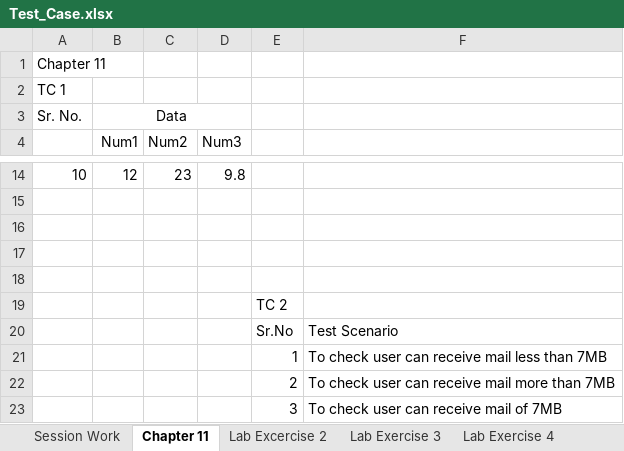
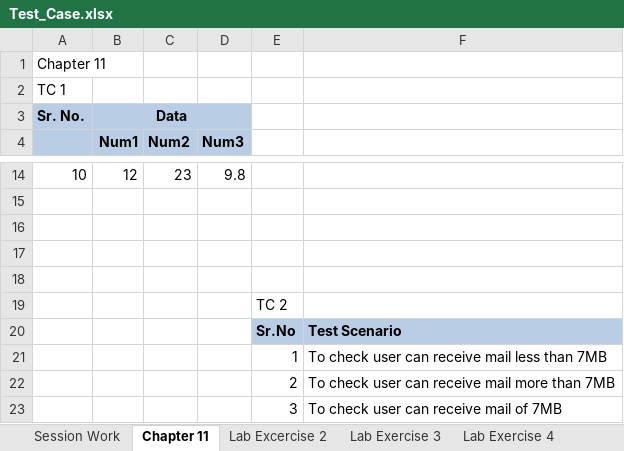
Before and after one commit to Divyamc4/SEED_SDET_COURSE_MANUAL_TESTING, an Excel workbook: Test_Case.xlsx, sheet Chapter 11, drawn as a sheet; only a part is shown, gaps mark what is left out; values as stored, in another font and other column widths than the file's, no borders; the diff names each change by its address in the sheet, - before the commit and + after, or states it on an @@ line.

```diff
--- a/Test_Case.xlsx (sheet Chapter 11)
+++ b/Test_Case.xlsx (sheet Chapter 11)
-A3:D4 fill: none
+A3:D4 fill: #B9CDE5
-A3:B3 bold: off
+A3:B3 bold: on
-B4:D4 bold: off
+B4:D4 bold: on
@@ E20:F20 fill: none → #B9CDE5, bold: off → on @@
```
Also changed, not shown: sheet Lab Exercise 8, sheet Lab Exercise 10, sheet Session Work, sheet Lab Exercise 7, sheet Lab Exercise 3, sheet Lab Exercise 9, 4 more sheets, other sheet tabs.
